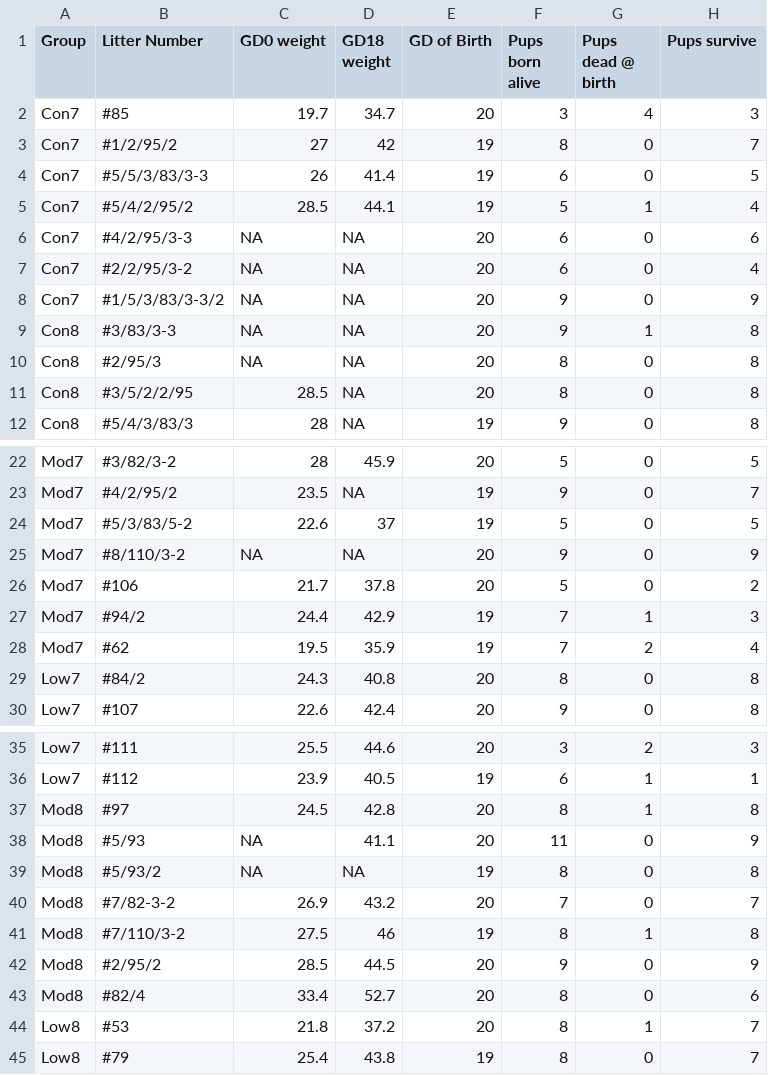
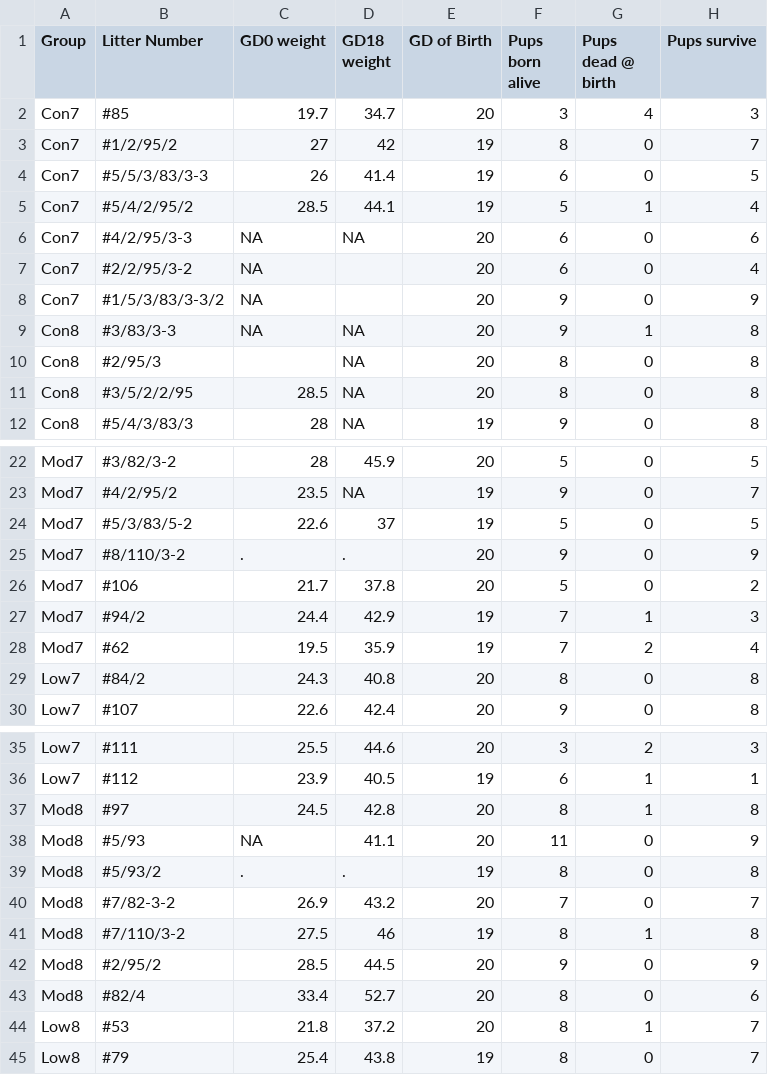
Before and after one commit to P8105/p8105.github.io_temp, a CSV file: data/FAS_litters.csv, drawn as a sheet; only a part is shown, gaps mark what is left out.

```diff
--- a/data/FAS_litters.csv
+++ b/data/FAS_litters.csv
@@ -6,6 +6,6 @@ Con7,#5/4/2/95/2,28.5,44.1,19,5,1,4
 Con7,#4/2/95/3-3,NA,NA,20,6,0,6
-Con7,#2/2/95/3-2,NA,NA,20,6,0,4
-Con7,#1/5/3/83/3-3/2,NA,NA,20,9,0,9
+Con7,#2/2/95/3-2,NA,,20,6,0,4
+Con7,#1/5/3/83/3-3/2,NA,,20,9,0,9
 Con8,#3/83/3-3,NA,NA,20,9,1,8
-Con8,#2/95/3,NA,NA,20,8,0,8
+Con8,#2/95/3,,NA,20,8,0,8
 Con8,#3/5/2/2/95,28.5,NA,20,8,0,8
@@ -24,3 +24,3 @@ Mod7,#4/2/95/2,23.5,NA,19,9,0,7
 Mod7,#5/3/83/5-2,22.6,37,19,5,0,5
-Mod7,#8/110/3-2,NA,NA,20,9,0,9
+Mod7,#8/110/3-2,.,.,20,9,0,9
 Mod7,#106,21.7,37.8,20,5,0,2
@@ -38,3 +38,3 @@ Mod8,#97,24.5,42.8,20,8,1,8
 Mod8,#5/93,NA,41.1,20,11,0,9
-Mod8,#5/93/2,NA,NA,19,8,0,8
+Mod8,#5/93/2,.,.,19,8,0,8
 Mod8,#7/82-3-2,26.9,43.2,20,7,0,7
```
Also changed, not shown: data/FAS_pups.csv, 4 other files.
